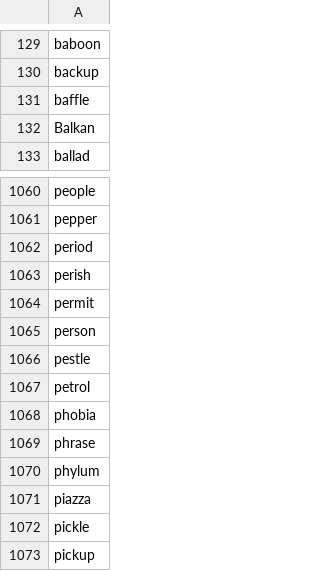
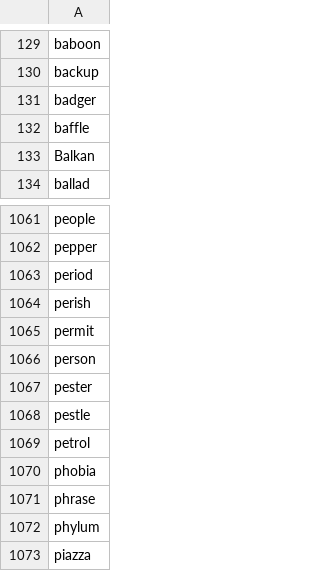
Before and after one commit to yhnnd/wordlab, a CSV file: Files/lang/en/english6.csv, drawn as a sheet; only a part is shown, gaps mark what is left out; the shorter side is filled out with more unchanged rows; the diff names each change by its address in the sheet, - before the commit and + after, or states it on an @@ line.

```diff
--- a/Files/lang/en/english6.csv
+++ b/Files/lang/en/english6.csv
+row 131: badger
+row 1067: pester
```
Also changed, not shown: Files/lang/ch/chinese10.csv, Files/lang/ch/chinese6.csv, 5 other files.
